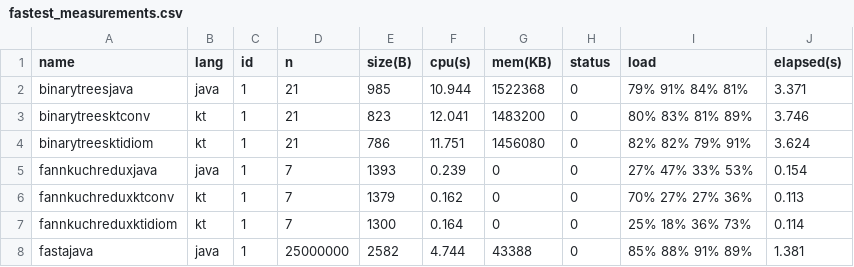
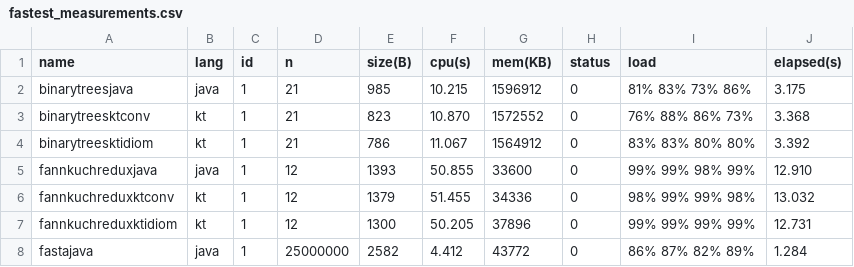
Before and after one commit to bardss/javakotlinbenchmark-measurement-script, a CSV file: summary/fastest_measurements.csv, drawn as a sheet; only a part is shown; the diff covers the shown part only.

```diff
--- a/summary/fastest_measurements.csv
+++ b/summary/fastest_measurements.csv
@@ -1,8 +1,8 @@
 name,lang,id,n,size(B),cpu(s),mem(KB),status,load,elapsed(s)
-binarytreesjava,java,1,21,985,10.944,1522368,0,79% 91% 84% 81%,3.371
-binarytreesktconv,kt,1,21,823,12.041,1483200,0,80% 83% 81% 89%,3.746
-binarytreesktidiom,kt,1,21,786,11.751,1456080,0,82% 82% 79% 91%,3.624
-fannkuchreduxjava,java,1,7,1393,0.239,0,0,27% 47% 33% 53%,0.154
-fannkuchreduxktconv,kt,1,7,1379,0.162,0,0,70% 27% 27% 36%,0.113
-fannkuchreduxktidiom,kt,1,7,1300,0.164,0,0,25% 18% 36% 73%,0.114
-fastajava,java,1,25000000,2582,4.744,43388,0,85% 88% 91% 89%,1.381
+binarytreesjava,java,1,21,985,10.215,1596912,0,81% 83% 73% 86%,3.175
+binarytreesktconv,kt,1,21,823,10.870,1572552,0,76% 88% 86% 73%,3.368
+binarytreesktidiom,kt,1,21,786,11.067,1564912,0,83% 83% 80% 80%,3.392
+fannkuchreduxjava,java,1,12,1393,50.855,33600,0,99% 99% 98% 99%,12.910
+fannkuchreduxktconv,kt,1,12,1379,51.455,34336,0,98% 99% 99% 98%,13.032
+fannkuchreduxktidiom,kt,1,12,1300,50.205,37896,0,99% 99% 99% 99%,12.731
+fastajava,java,1,25000000,2582,4.412,43772,0,86% 87% 82% 89%,1.284
```
Also changed, not shown: 46 edited cells elsewhere in this file, summary/filtered_measurements.csv, 4 other files.
